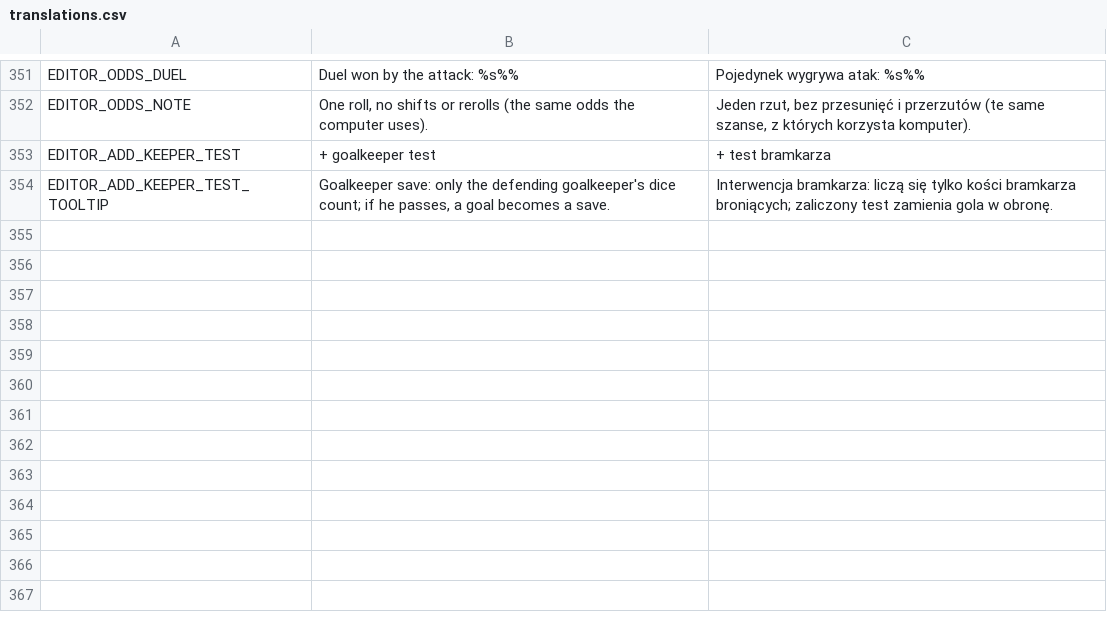
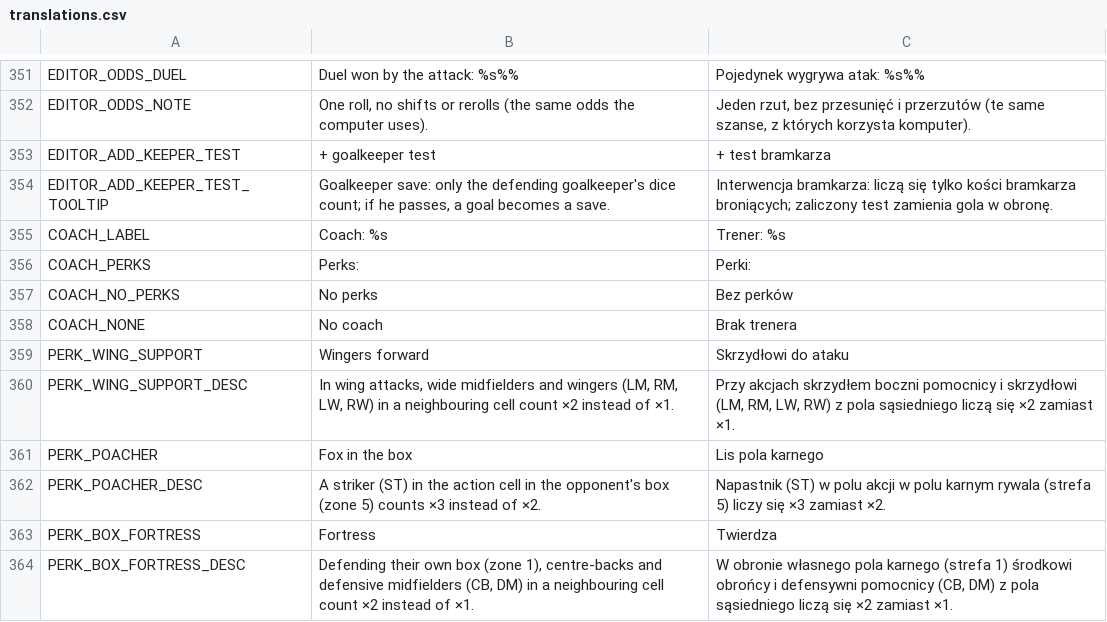
Before and after one commit to Myaakory/dice_football, a CSV file: localization/translations.csv, drawn as a sheet; only a part is shown, gaps mark what is left out.

```diff
--- a/localization/translations.csv
+++ b/localization/translations.csv
@@ -354 +354,11 @@ EDITOR_ADD_KEEPER_TEST,+ goalkeeper test,+ test bramkarza
 EDITOR_ADD_KEEPER_TEST_TOOLTIP,"Goalkeeper save: only the defending goalkeeper's dice count; if he passes, a goal becomes a save.",Interwencja bramkarza: liczą się tylko kości bramkarza broniących; zaliczony test zamienia gola w obronę.
+COACH_LABEL,Coach: %s,Trener: %s
+COACH_PERKS,Perks:,Perki:
+COACH_NO_PERKS,No perks,Bez perków
+COACH_NONE,No coach,Brak trenera
+PERK_WING_SUPPORT,Wingers forward,Skrzydłowi do ataku
+PERK_WING_SUPPORT_DESC,"In wing attacks, wide midfielders and wingers (LM, RM, LW, RW) in a neighbouring cell count ×2 instead of ×1.","Przy akcjach skrzydłem boczni pomocnicy i skrzydłowi (LM, RM, LW, RW) z pola sąsiedniego liczą się ×2 zamiast ×1."
+PERK_POACHER,Fox in the box,Lis pola karnego
+PERK_POACHER_DESC,A striker (ST) in the action cell in the opponent's box (zone 5) counts ×3 instead of ×2.,Napastnik (ST) w polu akcji w polu karnym rywala (strefa 5) liczy się ×3 zamiast ×2.
+PERK_BOX_FORTRESS,Fortress,Twierdza
+PERK_BOX_FORTRESS_DESC,"Defending their own box (zone 1), centre-backs and defensive midfielders (CB, DM) in a neighbouring cell count ×2 instead of ×1.","W obronie własnego pola karnego (strefa 1) środkowi obrońcy i defensywni pomocnicy (CB, DM) z pola sąsiedniego liczą się ×2 zamiast ×1."
```
Also changed, not shown: 25 other files.
